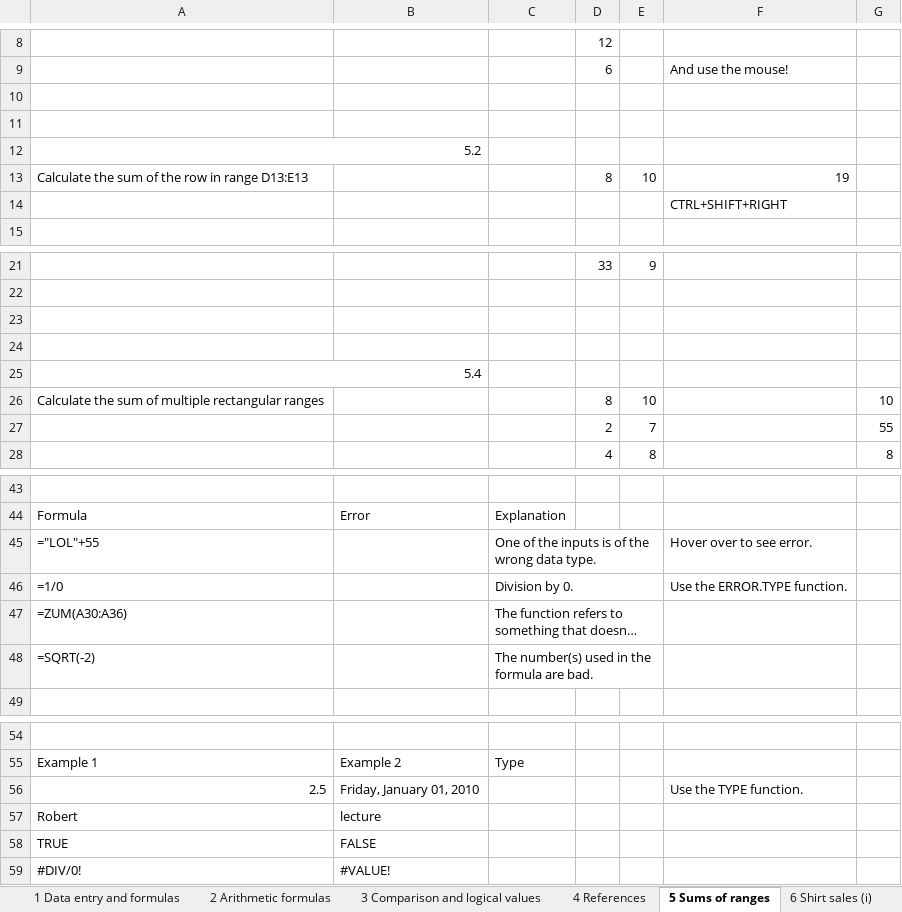
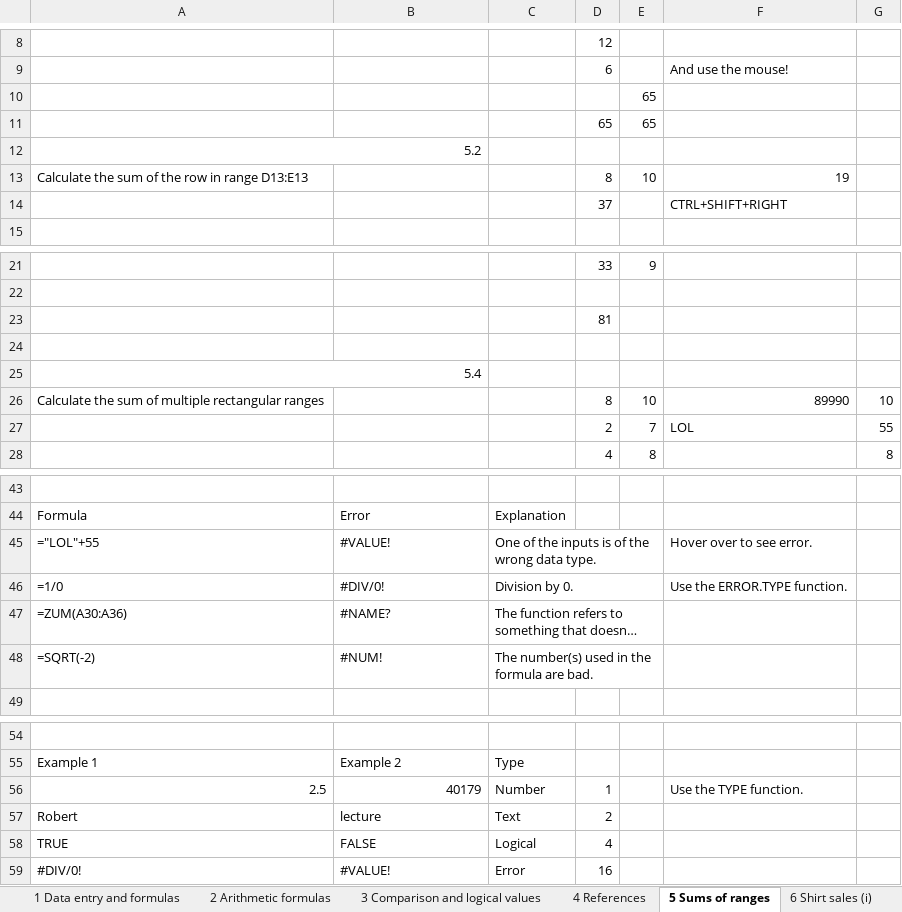
Before and after one commit to BI-DS/ELE-3915, an Excel workbook: slides/lecture01.xlsx, sheet 5 Sums of ranges, drawn as a sheet; only a part is shown, gaps mark what is left out; long unchanged cells end in …; values as stored, in another font and other column widths than the file's, no cell formats; charts and pictures not drawn; the diff covers the shown part only; the diff names each change by its address in the sheet, - before the commit and + after, or states it on an @@ line.

```diff
--- a/slides/lecture01.xlsx (sheet 5 Sums of ranges)
+++ b/slides/lecture01.xlsx (sheet 5 Sums of ranges)
-E10: (empty)
+E10: 65
-row 11: (empty)
+row 11:  |  |  | 65 | 65
-D14: (empty)
+D14: 37
-D23: (empty)
+D23: 81
-F26: (empty)
+F26: 89990
-F27: (empty)
+F27: LOL
-B45: (empty)
+B45: #VALUE!
-B46: (empty)
+B46: #DIV/0!
-B47: (empty)
+B47: #NAME?
-B48: (empty)
+B48: #NUM!
-B56: Friday, January 01, 2010
+B56: 40179
-C56: (empty)
+C56: Number
-D56: (empty)
+D56: 1
-C57: (empty)
+C57: Text
-D57: (empty)
+D57: 2
-C58: (empty)
+C58: Logical
-D58: (empty)
+D58: 4
-C59: (empty)
+C59: Error
-D59: (empty)
+D59: 16
```
Also changed, not shown: 1 edited cell elsewhere in this sheet, sheet 7 Shirt sales (ii), sheet 1 Data entry and formulas, sheet 3 Comparison and logical values, sheet 2 Arithmetic formulas, sheet 4 References, sheet 6 Shirt sales (i), cell formats, charts or pictures, slides/lecture01_solutions.xlsx, slides/lecture02.xlsx, 32 other files.
